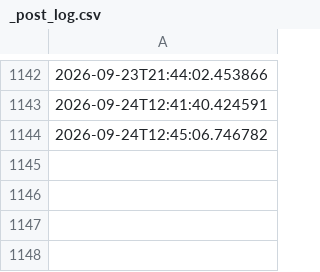
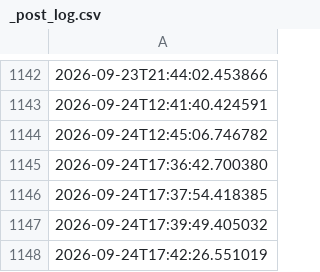
Before and after one commit to depofiti-design/sporkalp-automation, a CSV file: out/_post_log.csv, drawn as a sheet; only a part is shown, gaps mark what is left out.

```diff
--- a/out/_post_log.csv
+++ b/out/_post_log.csv
@@ -1144 +1144,5 @@
 2026-09-24T12:45:06.746782
+2026-09-24T17:36:42.700380
+2026-09-24T17:37:54.418385
+2026-09-24T17:39:49.405032
+2026-09-24T17:42:26.551019
```
Also changed, not shown: 1 other file.
